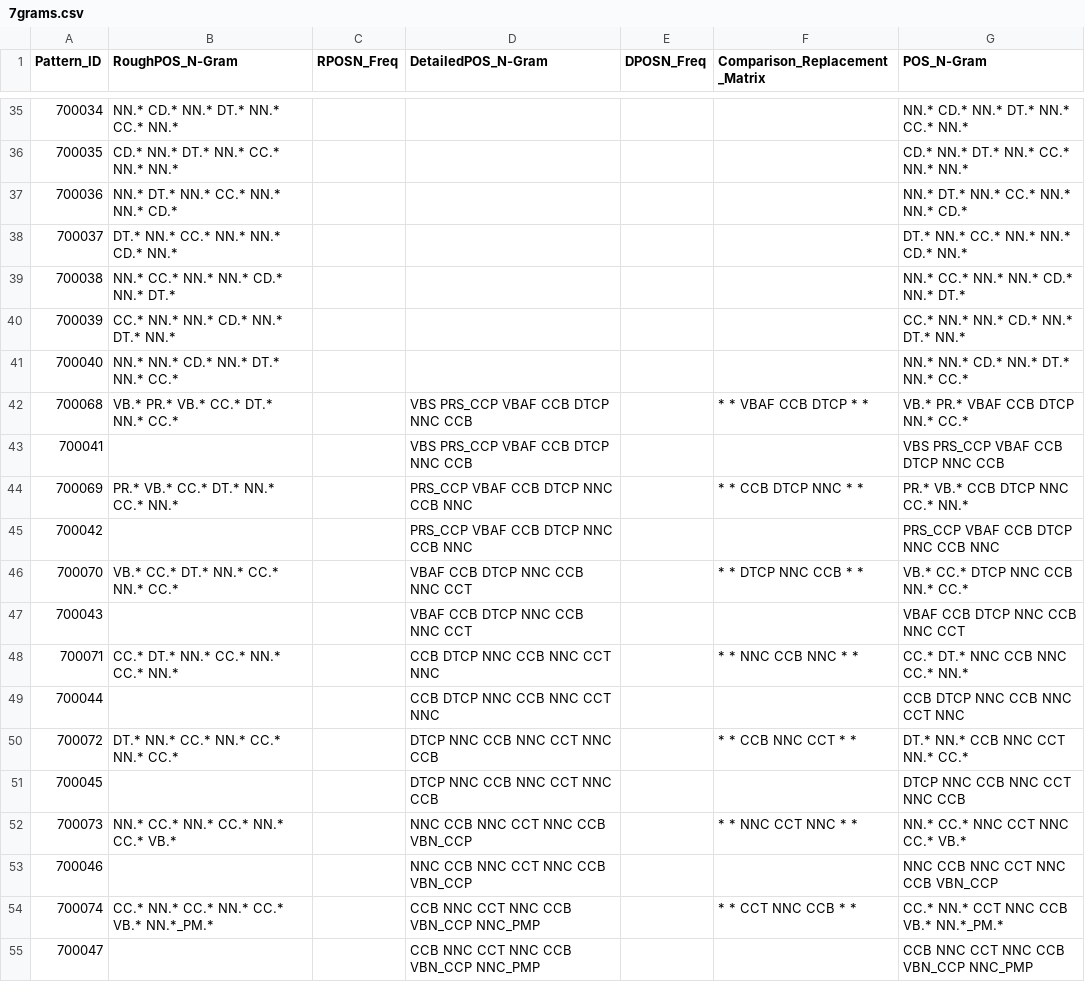
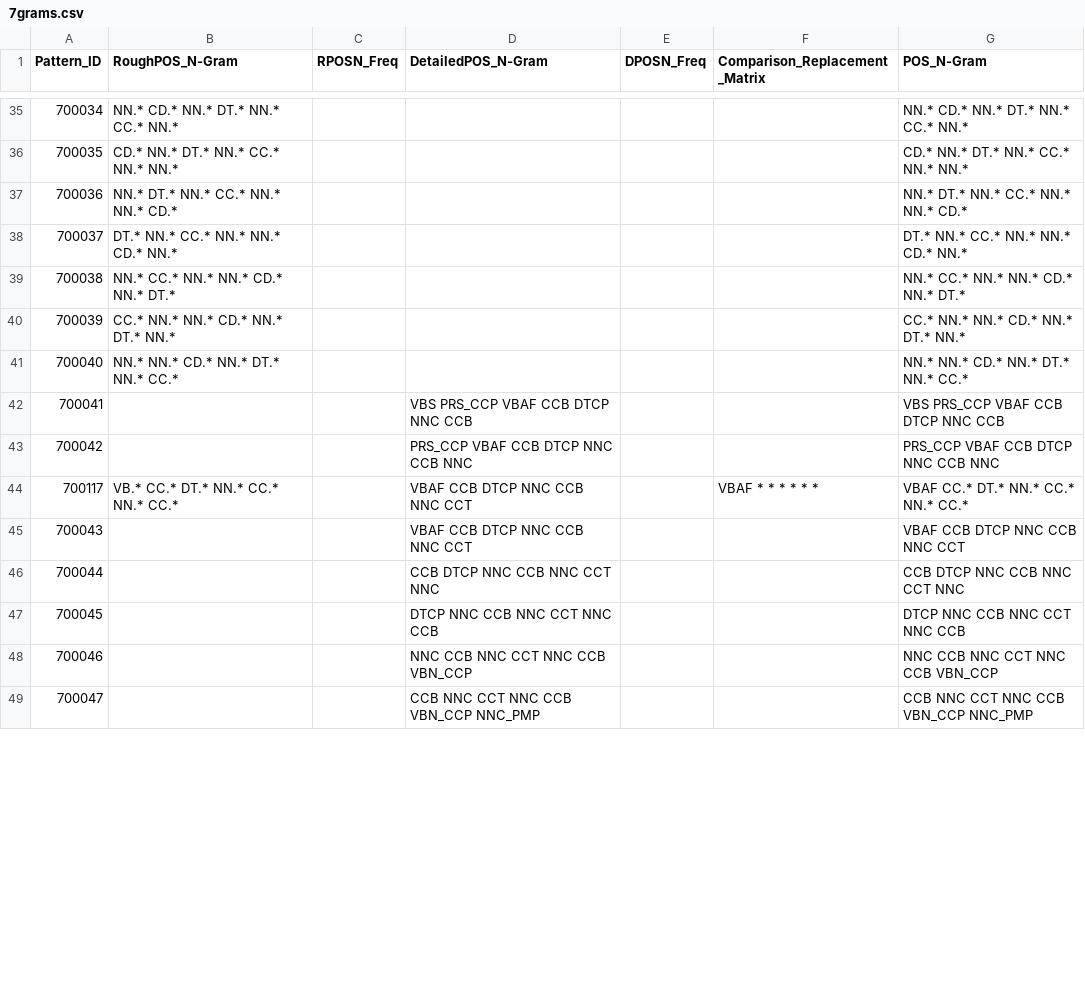
Before and after one commit to c41-gg/Pantasa, a CSV file: database/Generalized/POSTComparison/7grams.csv, drawn as a sheet; only a part is shown, gaps mark what is left out; the diff covers the shown part only.

```diff
--- a/database/Generalized/POSTComparison/7grams.csv
+++ b/database/Generalized/POSTComparison/7grams.csv
@@ -41,15 +41,9 @@ Pattern_ID,RoughPOS_N-Gram,RPOSN_Freq,DetailedPOS_N-Gram,DPOSN_Freq,Comparison_R
 700040,NN.* NN.* CD.* NN.* DT.* NN.* CC.*,,,,,NN.* NN.* CD.* NN.* DT.* NN.* CC.*
-700068,VB.* PR.* VB.* CC.* DT.* NN.* CC.*,,VBS PRS_CCP VBAF CCB DTCP NNC CCB,,* * VBAF CCB DTCP * *,VB.* PR.* VBAF CCB DTCP NN.* CC.*
 700041,,,VBS PRS_CCP VBAF CCB DTCP NNC CCB,,,VBS PRS_CCP VBAF CCB DTCP NNC CCB
-700069,PR.* VB.* CC.* DT.* NN.* CC.* NN.*,,PRS_CCP VBAF CCB DTCP NNC CCB NNC,,* * CCB DTCP NNC * *,PR.* VB.* CCB DTCP NNC CC.* NN.*
 700042,,,PRS_CCP VBAF CCB DTCP NNC CCB NNC,,,PRS_CCP VBAF CCB DTCP NNC CCB NNC
-700070,VB.* CC.* DT.* NN.* CC.* NN.* CC.*,,VBAF CCB DTCP NNC CCB NNC CCT,,* * DTCP NNC CCB * *,VB.* CC.* DTCP NNC CCB NN.* CC.*
+700117,VB.* CC.* DT.* NN.* CC.* NN.* CC.*,,VBAF CCB DTCP NNC CCB NNC CCT,,VBAF * * * * * *,VBAF CC.* DT.* NN.* CC.* NN.* CC.*
 700043,,,VBAF CCB DTCP NNC CCB NNC CCT,,,VBAF CCB DTCP NNC CCB NNC CCT
-700071,CC.* DT.* NN.* CC.* NN.* CC.* NN.*,,CCB DTCP NNC CCB NNC CCT NNC,,* * NNC CCB NNC * *,CC.* DT.* NNC CCB NNC CC.* NN.*
 700044,,,CCB DTCP NNC CCB NNC CCT NNC,,,CCB DTCP NNC CCB NNC CCT NNC
-700072,DT.* NN.* CC.* NN.* CC.* NN.* CC.*,,DTCP NNC CCB NNC CCT NNC CCB,,* * CCB NNC CCT * *,DT.* NN.* CCB NNC CCT NN.* CC.*
 700045,,,DTCP NNC CCB NNC CCT NNC CCB,,,DTCP NNC CCB NNC CCT NNC CCB
-700073,NN.* CC.* NN.* CC.* NN.* CC.* VB.*,,NNC CCB NNC CCT NNC CCB VBN_CCP,,* * NNC CCT NNC * *,NN.* CC.* NNC CCT NNC CC.* VB.*
 700046,,,NNC CCB NNC CCT NNC CCB VBN_CCP,,,NNC CCB NNC CCT NNC CCB VBN_CCP
-700074,CC.* NN.* CC.* NN.* CC.* VB.* NN.*_PM.*,,CCB NNC CCT NNC CCB VBN_CCP NNC_PMP,,* * CCT NNC CCB * *,CC.* NN.* CCT NNC CCB VB.* NN.*_PM.*
 700047,,,CCB NNC CCT NNC CCB VBN_CCP NNC_PMP,,,CCB NNC CCT NNC CCB VBN_CCP NNC_PMP
```
Also changed, not shown: 1 added row, 11 removed rows and 27 edited cells elsewhere in this file, database/Generalized/LexemeComparison/4grams.csv, database/Generalized/LexemeComparison/5grams.csv, 39 other files.
